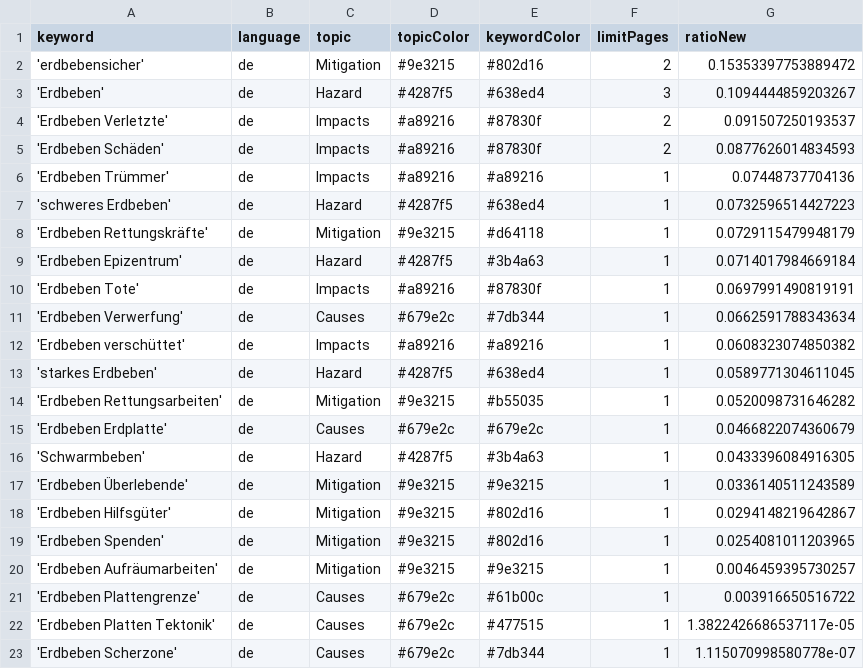
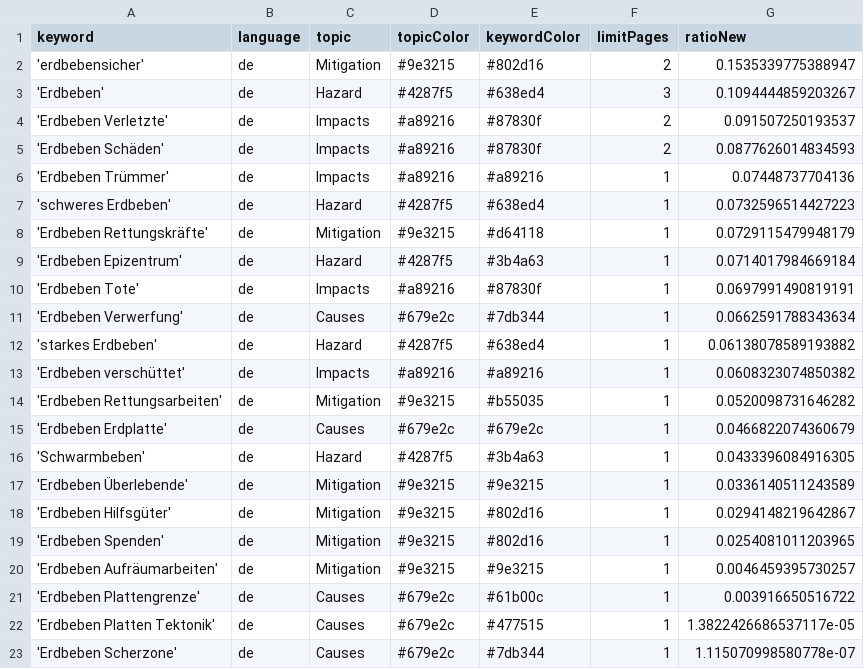
Before and after one commit to marcol95-news/earthquakeiscoming, a CSV file: keywords.csv, drawn as a sheet.

```diff
--- a/keywords.csv
+++ b/keywords.csv
@@ -1,3 +1,3 @@
 keyword,language,topic,topicColor,keywordColor,limitPages,ratioNew
-'erdbebensicher',de,Mitigation,#9e3215,#802d16,2,0.15353397753889472
+'erdbebensicher',de,Mitigation,#9e3215,#802d16,2,0.1535339775388947
 'Erdbeben',de,Hazard,#4287f5,#638ed4,3,0.1094444859203267
@@ -11,4 +11,4 @@ keyword,language,topic,topicColor,keywordColor,limitPages,ratioNew
 'Erdbeben Verwerfung',de,Causes,#679e2c,#7db344,1,0.0662591788343634
+'starkes Erdbeben',de,Hazard,#4287f5,#638ed4,1,0.06138078589193882
 'Erdbeben verschüttet',de,Impacts,#a89216,#a89216,1,0.0608323074850382
-'starkes Erdbeben',de,Hazard,#4287f5,#638ed4,1,0.0589771304611045
 'Erdbeben Rettungsarbeiten',de,Mitigation,#9e3215,#b55035,1,0.0520098731646282
```
Also changed, not shown: csv/news_2025_12.csv.
